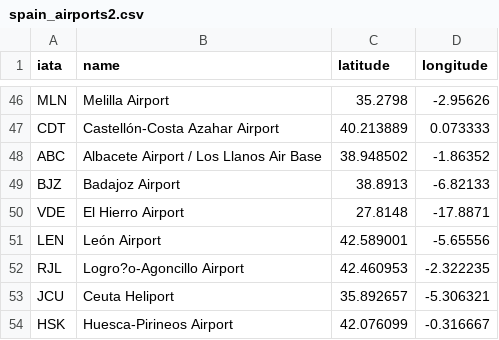
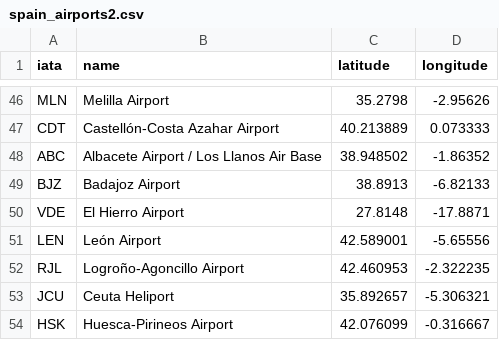
Before and after one commit to Mingrenj/json, a CSV file: spain_airports2.csv, drawn as a sheet; only a part is shown, gaps mark what is left out.

Commit message:
Update spain_airports2.csv

```diff
--- a/spain_airports2.csv
+++ b/spain_airports2.csv
@@ -51,3 +51,3 @@ VDE,El Hierro Airport,27.8148,-17.8871
 LEN,León Airport,42.589001,-5.65556
-RJL,Logro?o-Agoncillo Airport,42.460953,-2.322235
+RJL,Logroño-Agoncillo Airport,42.460953,-2.322235
 JCU,Ceuta Heliport,35.892657,-5.306321
```
